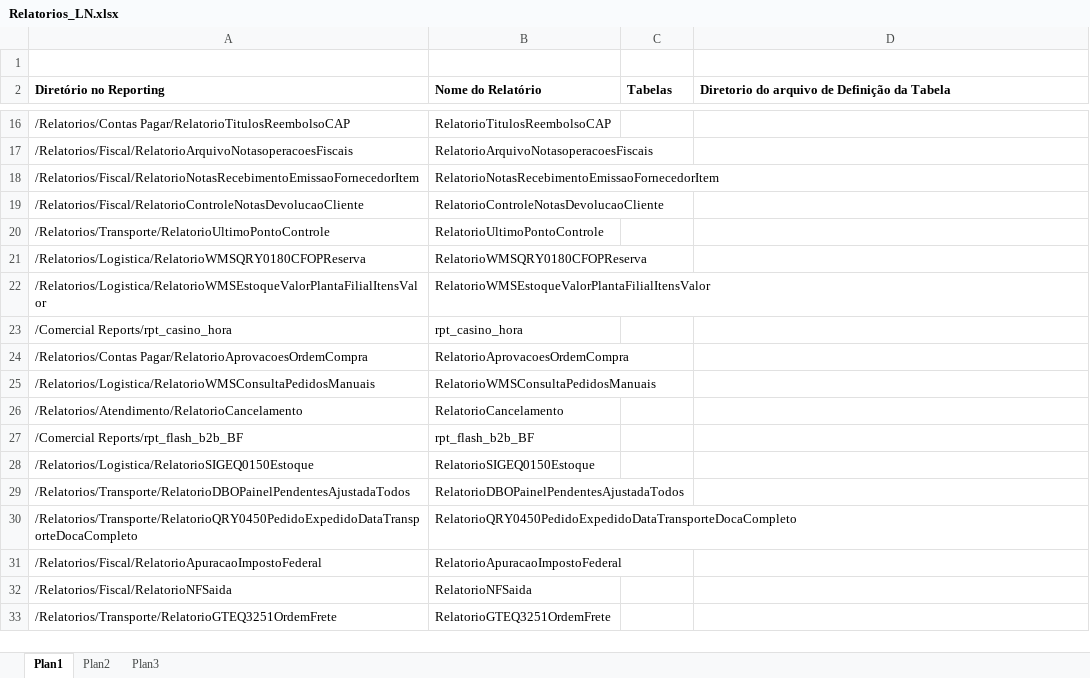
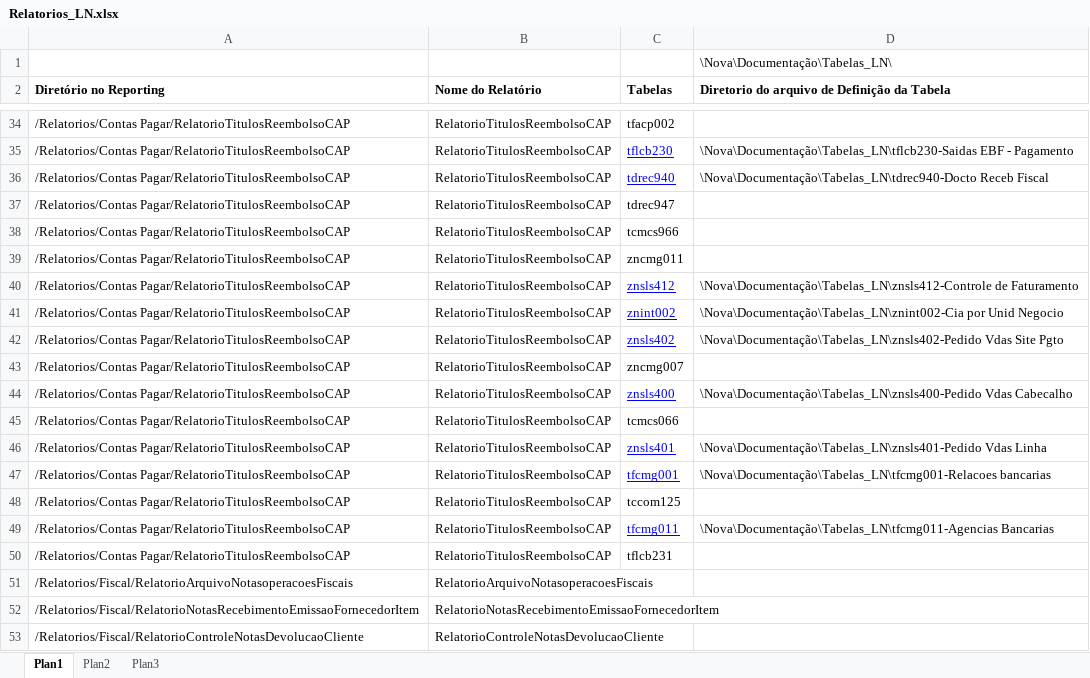
Before and after one commit to patricknaka/Nova, an Excel workbook: Documentação/Planilhas/Relatorios_LN.xlsx, sheet Plan1, drawn as a sheet; only a part is shown, gaps mark what is left out; the shorter side is filled out with more unchanged rows; values as stored, in another font and other column widths than the file's, no borders; table styles not drawn; addresses are those after the commit; the diff covers the shown part only; the diff names each change by its address in the sheet, - before the commit and + after, or states it on an @@ line.

Commit message:
Atualização Documentação

```diff
--- a/Documentação/Planilhas/Relatorios_LN.xlsx (sheet Plan1)
+++ b/Documentação/Planilhas/Relatorios_LN.xlsx (sheet Plan1)
-D1: (empty)
+D1: \Nova\Documentação\Tabelas_LN\
-C34 (Tabelas): (empty)
+C34 (Tabelas): tfacp002
+row 35: /Relatorios/Contas Pagar/RelatorioTitulosReembolsoCAP | RelatorioTitulosReembolsoCAP | tflcb230 | \Nova\Documentação\Tabelas_LN\tflcb230-Saidas EBF - Pagamento
+row 36: /Relatorios/Contas Pagar/RelatorioTitulosReembolsoCAP | RelatorioTitulosReembolsoCAP | tdrec940 | \Nova\Documentação\Tabelas_LN\tdrec940-Docto Receb Fiscal
+row 37: /Relatorios/Contas Pagar/RelatorioTitulosReembolsoCAP | RelatorioTitulosReembolsoCAP | tdrec947
+row 38: /Relatorios/Contas Pagar/RelatorioTitulosReembolsoCAP | RelatorioTitulosReembolsoCAP | tcmcs966
+row 39: /Relatorios/Contas Pagar/RelatorioTitulosReembolsoCAP | RelatorioTitulosReembolsoCAP | zncmg011
+row 40: /Relatorios/Contas Pagar/RelatorioTitulosReembolsoCAP | RelatorioTitulosReembolsoCAP | znsls412 | \Nova\Documentação\Tabelas_LN\znsls412-Controle de Faturamento
+row 41: /Relatorios/Contas Pagar/RelatorioTitulosReembolsoCAP | RelatorioTitulosReembolsoCAP | znint002 | \Nova\Documentação\Tabelas_LN\znint002-Cia por Unid Negocio
+row 42: /Relatorios/Contas Pagar/RelatorioTitulosReembolsoCAP | RelatorioTitulosReembolsoCAP | znsls402 | \Nova\Documentação\Tabelas_LN\znsls402-Pedido Vdas Site Pgto
+row 43: /Relatorios/Contas Pagar/RelatorioTitulosReembolsoCAP | RelatorioTitulosReembolsoCAP | zncmg007
+row 44: /Relatorios/Contas Pagar/RelatorioTitulosReembolsoCAP | RelatorioTitulosReembolsoCAP | znsls400 | \Nova\Documentação\Tabelas_LN\znsls400-Pedido Vdas Cabecalho
+row 45: /Relatorios/Contas Pagar/RelatorioTitulosReembolsoCAP | RelatorioTitulosReembolsoCAP | tcmcs066
+row 46: /Relatorios/Contas Pagar/RelatorioTitulosReembolsoCAP | RelatorioTitulosReembolsoCAP | znsls401 | \Nova\Documentação\Tabelas_LN\znsls401-Pedido Vdas Linha
+row 47: /Relatorios/Contas Pagar/RelatorioTitulosReembolsoCAP | RelatorioTitulosReembolsoCAP | tfcmg001 | \Nova\Documentação\Tabelas_LN\tfcmg001-Relacoes bancarias
+row 48: /Relatorios/Contas Pagar/RelatorioTitulosReembolsoCAP | RelatorioTitulosReembolsoCAP | tccom125
+row 49: /Relatorios/Contas Pagar/RelatorioTitulosReembolsoCAP | RelatorioTitulosReembolsoCAP | tfcmg011 | \Nova\Documentação\Tabelas_LN\tfcmg011-Agencias Bancarias
+row 50: /Relatorios/Contas Pagar/RelatorioTitulosReembolsoCAP | RelatorioTitulosReembolsoCAP | tflcb231
```
Also changed, not shown: 21 added rows, 3 removed rows, 8 edited cells and cell formats elsewhere in this sheet.
